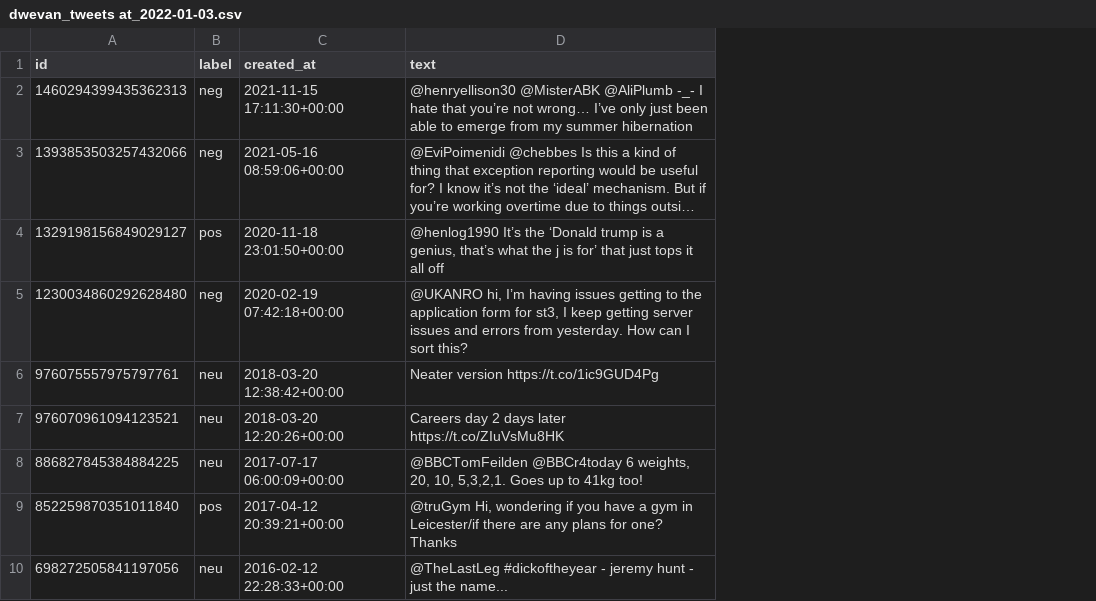
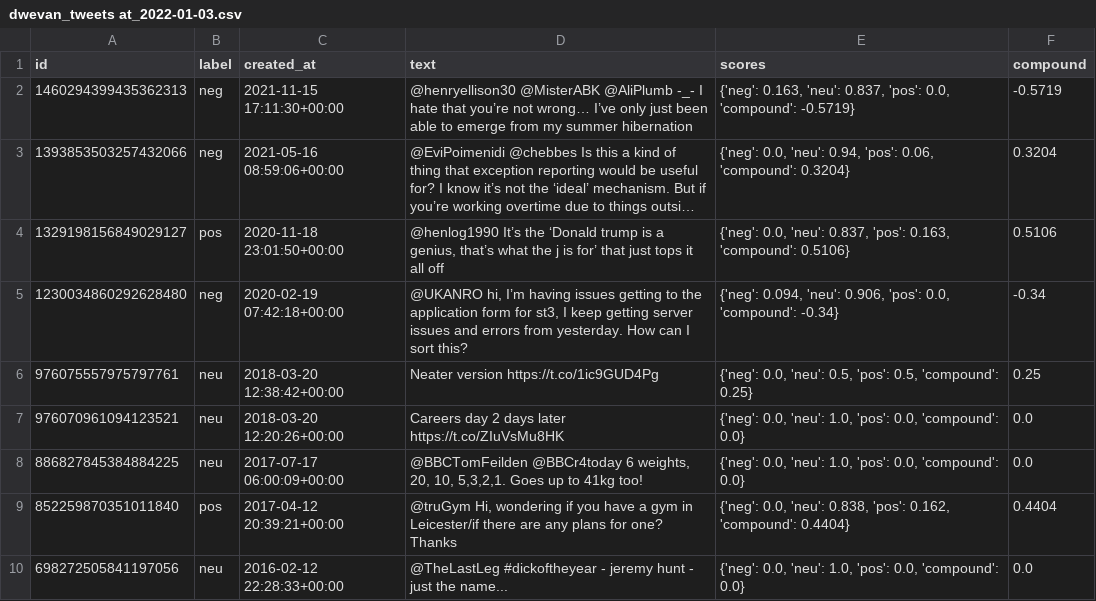
Before and after one commit to dwevan/pythonProject, a CSV file: dwevan_tweets at_2022-01-03.csv, drawn as a sheet; only a part is shown; long unchanged cells end in …; the diff names each change by its address in the sheet, - before the commit and + after, or states it on an @@ line.

Commit message:
preVADER data

```diff
--- a/dwevan_tweets at_2022-01-03.csv
+++ b/dwevan_tweets at_2022-01-03.csv
+column E (scores), rows 2-10: {'neg': 0.163, 'neu': 0.837, 'pos': 0.0, 'compound': -0.5719} | {'neg': 0.0, 'neu': 0.94, 'pos': 0.06, 'compound': 0.3204} | {'neg': 0.0, 'neu': 0.837, 'pos': 0.163, 'compound': 0.5106} | {'neg': 0.094, 'neu': 0.906, 'pos': 0.0, 'compound': -0.34} | {'neg': 0.0, 'neu': 0.5, 'pos': 0.5, 'compound': 0.25} | {'neg': 0.0, 'neu': 1.0, 'pos': 0.0, 'compound': 0.0} | {'neg': 0.0, 'neu': 1.0, 'pos': 0.0, 'compound': 0.0} | {'neg': 0.0, 'neu': 0.838, 'pos': 0.162, 'compound': 0.4404} | {'neg': 0.0, 'neu': 1.0, 'pos': 0.0, 'compound': 0.0}
+column F (compound), rows 2-10: -0.5719 | 0.3204 | 0.5106 | -0.34 | 0.25 | 0.0 | 0.0 | 0.4404 | 0.0
```
Also changed, not shown: 5 other files.
